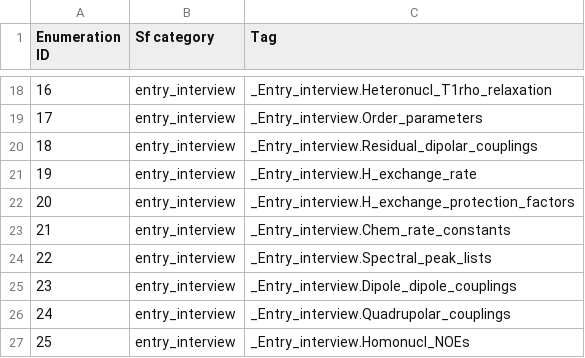
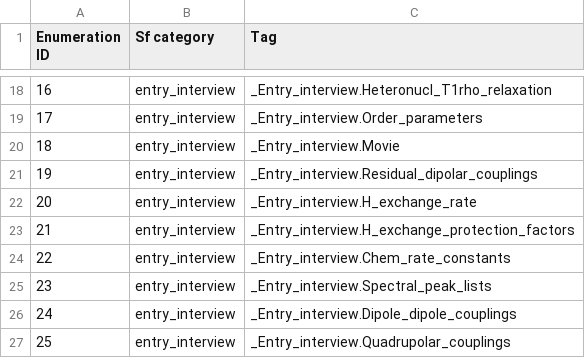
Before and after one commit to bmrb-io/nmr-star-dictionary, a CSV file: bmrb_star_v3_files/adit_input/adit_enum_hdr.csv, drawn as a sheet; only a part is shown, gaps mark what is left out; the shorter side is filled out with more unchanged rows; addresses are those after the commit; the diff names each change by its address in the sheet, - before the commit and + after, or states it on an @@ line.

```diff
--- a/bmrb_star_v3_files/adit_input/adit_enum_hdr.csv
+++ b/bmrb_star_v3_files/adit_input/adit_enum_hdr.csv
+row 20: 18 | entry_interview | _Entry_interview.Movie
@@ column A (Enumeration ID) renumbered between rows 21 and 379 @@
```
Also changed, not shown: bmrb_star_v3_files/adit_input/adit_enum_dtl.csv, 8 other files.
